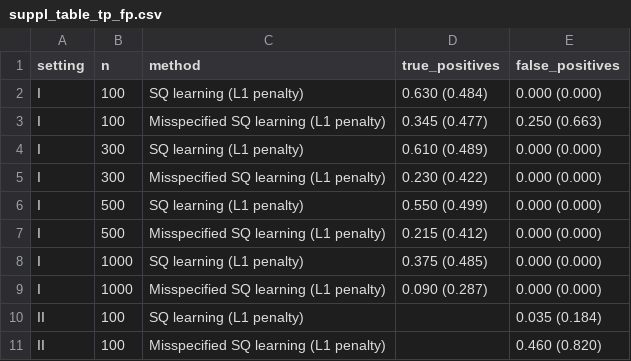
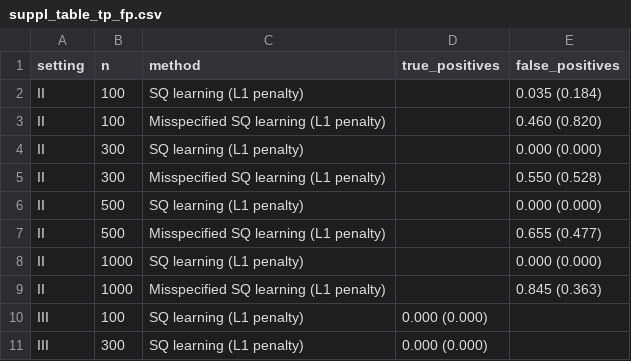
Before and after one commit to Xuezhixing-Zhang/SharedQ, a CSV file: Simulation_random_walk/Writing/generated_tables/suppl_table_tp_fp.csv, drawn as a sheet; only a part is shown; the shorter side is filled out with more unchanged rows; the diff names each change by its address in the sheet, - before the commit and + after, or states it on an @@ line.

```diff
--- a/Simulation_random_walk/Writing/generated_tables/suppl_table_tp_fp.csv
+++ b/Simulation_random_walk/Writing/generated_tables/suppl_table_tp_fp.csv
-row 2: I | 100 | SQ learning (L1 penalty) | 0.630 (0.484) | 0.000 (0.000)
-row 3: I | 100 | Misspecified SQ learning (L1 penalty) | 0.345 (0.477) | 0.250 (0.663)
-row 4: I | 300 | SQ learning (L1 penalty) | 0.610 (0.489) | 0.000 (0.000)
-row 5: I | 300 | Misspecified SQ learning (L1 penalty) | 0.230 (0.422) | 0.000 (0.000)
-row 6: I | 500 | SQ learning (L1 penalty) | 0.550 (0.499) | 0.000 (0.000)
-row 7: I | 500 | Misspecified SQ learning (L1 penalty) | 0.215 (0.412) | 0.000 (0.000)
-row 8: I | 1000 | SQ learning (L1 penalty) | 0.375 (0.485) | 0.000 (0.000)
-row 9: I | 1000 | Misspecified SQ learning (L1 penalty) | 0.090 (0.287) | 0.000 (0.000)
```
Also changed, not shown: Simulation_random_walk/Setting1/Summarize/candidate_calibration_default_report.csv, Simulation_random_walk/SupplSetting4_NoShared/Summarize/evaluation_summary.csv, 34 other files.
